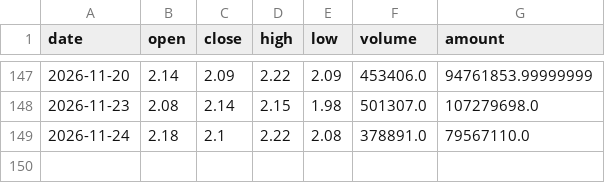
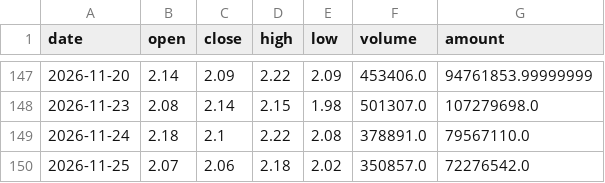
Before and after one commit to yisilian/stock-analyzer, a CSV file: docs/csv_archive/kline_002021_中捷资源.csv, drawn as a sheet; only a part is shown, gaps mark what is left out; the diff names each change by its address in the sheet, - before the commit and + after, or states it on an @@ line.

```diff
--- a/docs/csv_archive/kline_002021_中捷资源.csv
+++ b/docs/csv_archive/kline_002021_中捷资源.csv
+row 150: 2026-11-25 | 2.07 | 2.06 | 2.18 | 2.02 | 350857.0 | 72276542.0
```
Also changed, not shown: docs/csv_archive/kline_000070_特发信息.csv, docs/csv_archive/kline_600246_万通发展.csv, 7 other files.
